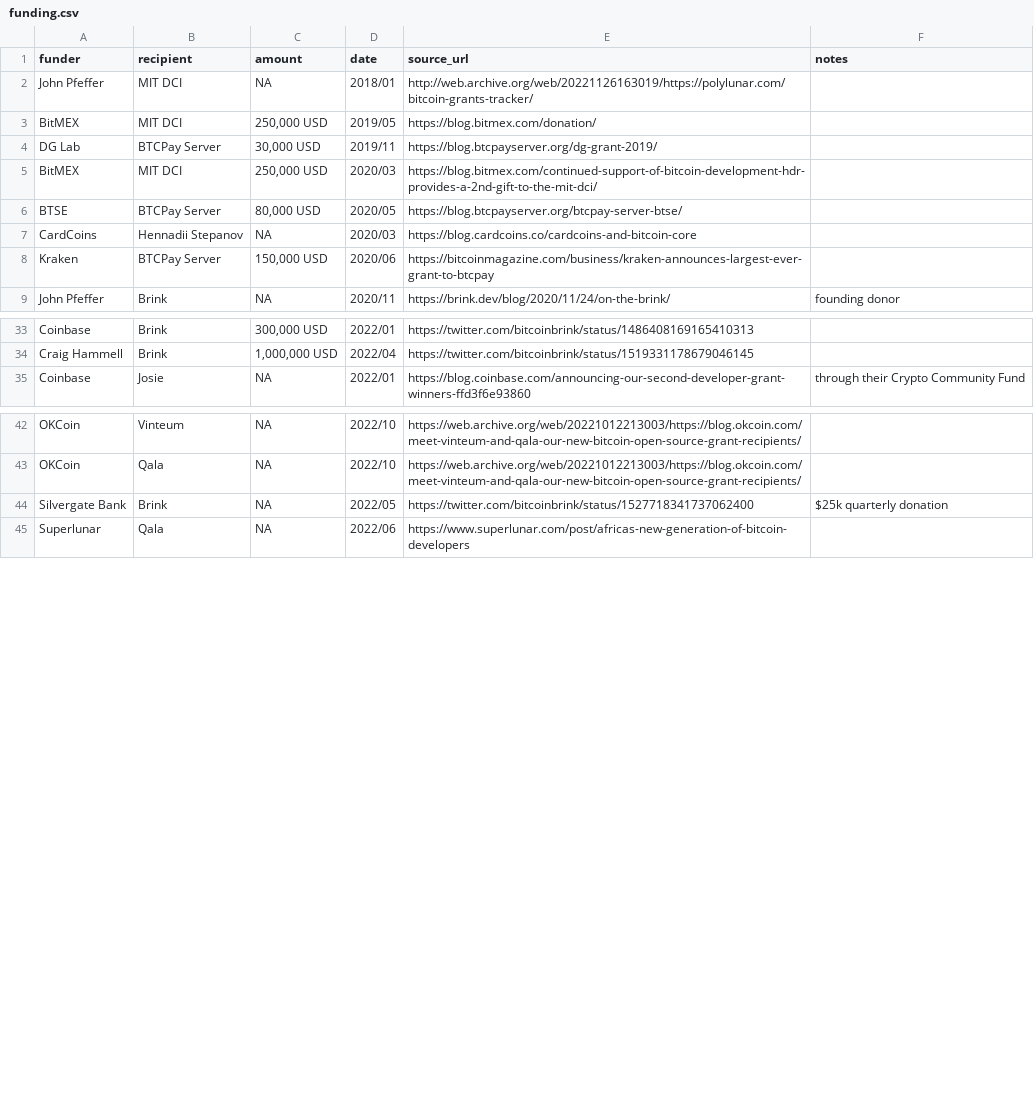
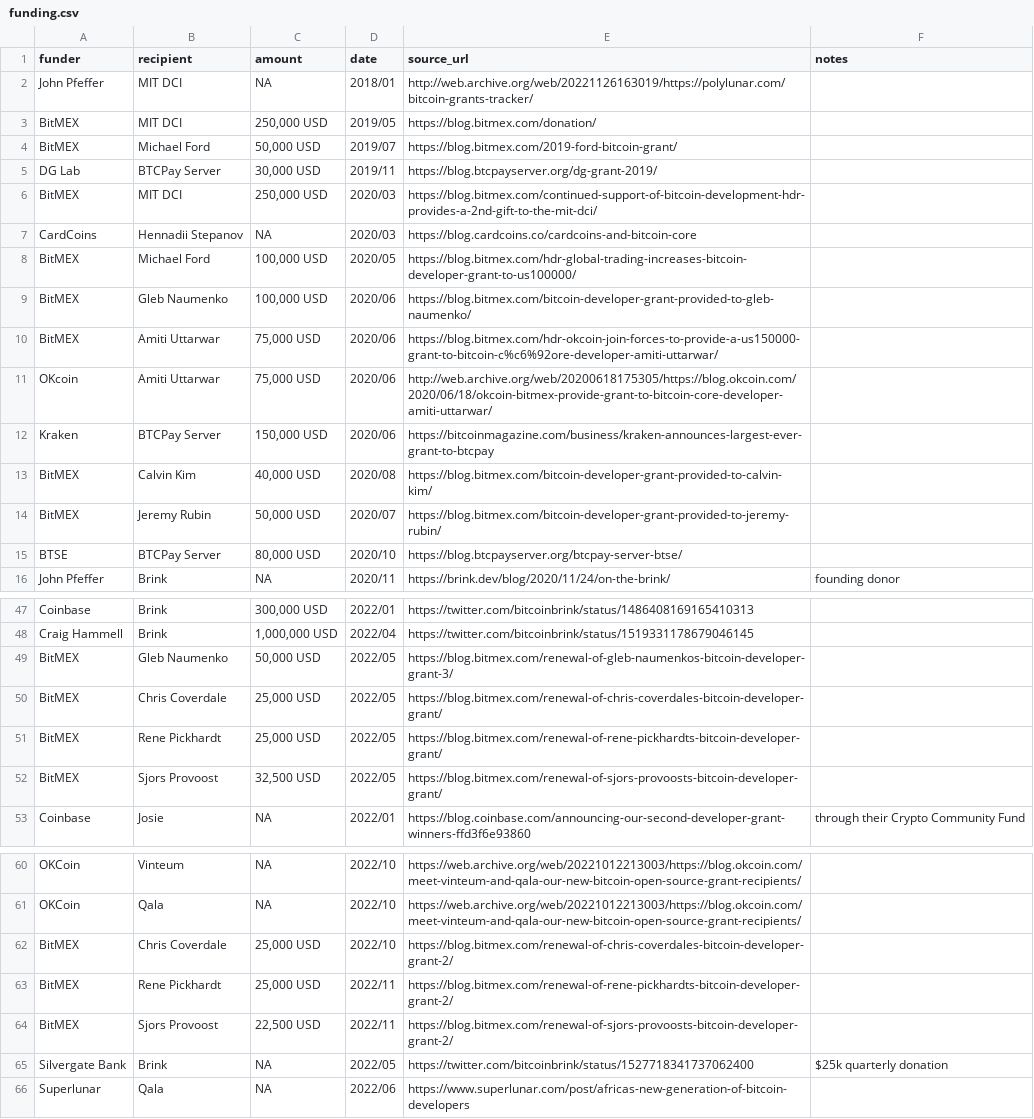
Before and after one commit to whofundsbitcoin/website, a CSV file: funding.csv, drawn as a sheet; only a part is shown, gaps mark what is left out; removed rows and columns are numbered as before the commit, all else as after; the diff covers the shown part only; the diff names each change by its address in the sheet, - before the commit and + after, or states it on an @@ line.

Commit message:
add missing BitMEX
previously removed entries for grants
through their grants program
https://blog.bitmex.com/grants/

```diff
--- a/funding.csv
+++ b/funding.csv
+row 4: BitMEX | Michael Ford | 50,000 USD | 2019/07 | https://blog.bitmex.com/2019-ford-bitcoin-grant/
-row 6: BTSE | BTCPay Server | 80,000 USD | 2020/05 | https://blog.btcpayserver.org/btcpay-server-btse/
+row 8: BitMEX | Michael Ford | 100,000 USD | 2020/05 | https://blog.bitmex.com/hdr-global-trading-increases-bitcoin-developer-grant-to-us100000/
+row 9: BitMEX | Gleb Naumenko | 100,000 USD | 2020/06 | https://blog.bitmex.com/bitcoin-developer-grant-provided-to-gleb-naumenko/
+row 10: BitMEX | Amiti Uttarwar | 75,000 USD | 2020/06 | https://blog.bitmex.com/hdr-okcoin-join-forces-to-provide-a-us150000-grant-to-bitcoin-c%c6%92ore-developer-amiti-uttarwar/
+row 11: OKcoin | Amiti Uttarwar | 75,000 USD | 2020/06 | http://web.archive.org/web/20200618175305/https://blog.okcoin.com/2020/06/18/okcoin-bitmex-provide-grant-to-bitcoin-core-developer-amiti-uttarwar/
+row 13: BitMEX | Calvin Kim | 40,000 USD | 2020/08 | https://blog.bitmex.com/bitcoin-developer-grant-provided-to-calvin-kim/
+row 14: BitMEX | Jeremy Rubin | 50,000 USD | 2020/07 | https://blog.bitmex.com/bitcoin-developer-grant-provided-to-jeremy-rubin/
+row 15: BTSE | BTCPay Server | 80,000 USD | 2020/10 | https://blog.btcpayserver.org/btcpay-server-btse/
+row 49: BitMEX | Gleb Naumenko | 50,000 USD | 2022/05 | https://blog.bitmex.com/renewal-of-gleb-naumenkos-bitcoin-developer-grant-3/
+row 50: BitMEX | Chris Coverdale | 25,000 USD | 2022/05 | https://blog.bitmex.com/renewal-of-chris-coverdales-bitcoin-developer-grant/
+row 51: BitMEX | Rene Pickhardt | 25,000 USD | 2022/05 | https://blog.bitmex.com/renewal-of-rene-pickhardts-bitcoin-developer-grant/
+row 52: BitMEX | Sjors Provoost | 32,500 USD | 2022/05 | https://blog.bitmex.com/renewal-of-sjors-provoosts-bitcoin-developer-grant/
+row 62: BitMEX | Chris Coverdale | 25,000 USD | 2022/10 | https://blog.bitmex.com/renewal-of-chris-coverdales-bitcoin-developer-grant-2/
+row 63: BitMEX | Rene Pickhardt | 25,000 USD | 2022/11 | https://blog.bitmex.com/renewal-of-rene-pickhardts-bitcoin-developer-grant-2/
+row 64: BitMEX | Sjors Provoost | 22,500 USD | 2022/11 | https://blog.bitmex.com/renewal-of-sjors-provoosts-bitcoin-developer-grant-2/
```
Also changed, not shown: 9 added rows elsewhere in this file.
